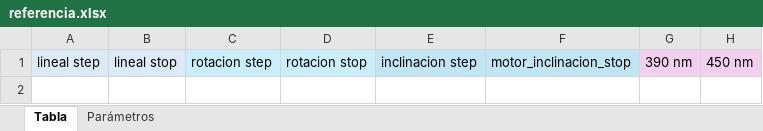
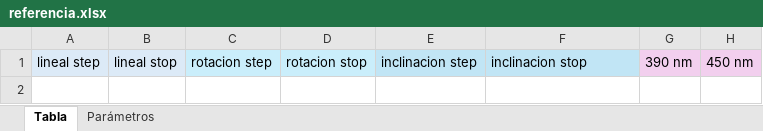
Before and after one commit to mateug/tmrw-lab, an Excel workbook: referencia.xlsx, sheet Tabla, drawn as a sheet; only a part is shown; values as stored, in another font and other column widths than the file's, no borders; the diff names each change by its address in the sheet, - before the commit and + after, or states it on an @@ line.

Commit message:
Fixed one column name in referencia.xlsx

```diff
--- a/referencia.xlsx (sheet Tabla)
+++ b/referencia.xlsx (sheet Tabla)
-F1: motor_inclinacion_stop
+F1: inclinacion stop
```
